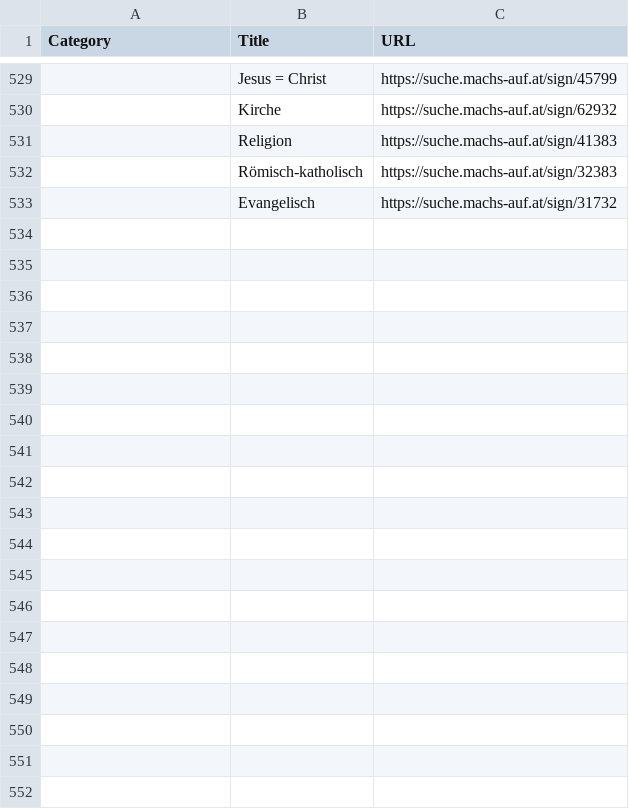
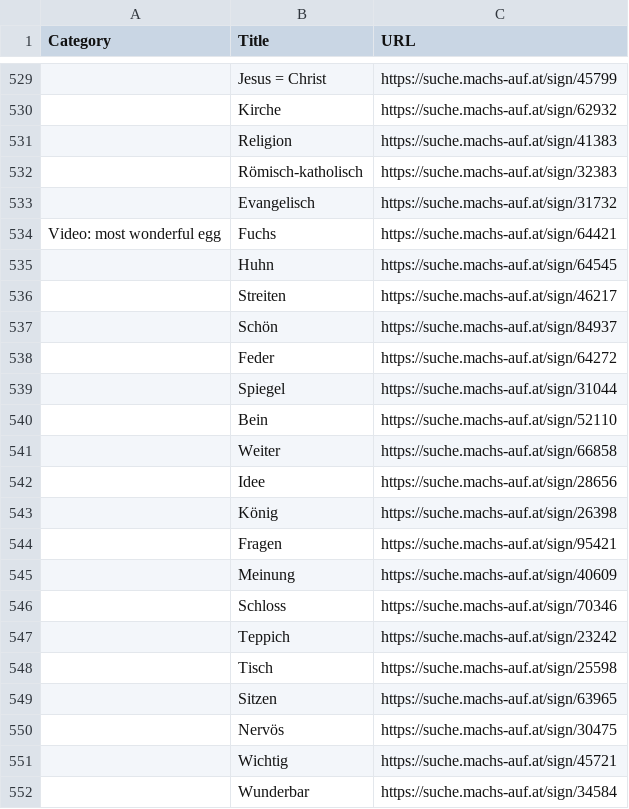
Before and after one commit to FelixGrabler/Lerngalerie-OEGS, a CSV file: public/data.csv, drawn as a sheet; only a part is shown, gaps mark what is left out; the diff covers the shown part only; the diff names each change by its address in the sheet, - before the commit and + after, or states it on an @@ line.

```diff
--- a/public/data.csv
+++ b/public/data.csv
+row 534: Video: most wonderful egg | Fuchs | https://suche.machs-auf.at/sign/64421
+row 535:  | Huhn | https://suche.machs-auf.at/sign/64545
+row 536:  | Streiten | https://suche.machs-auf.at/sign/46217
+row 537:  | Schön | https://suche.machs-auf.at/sign/84937
+row 538:  | Feder | https://suche.machs-auf.at/sign/64272
+row 539:  | Spiegel | https://suche.machs-auf.at/sign/31044
+row 540:  | Bein | https://suche.machs-auf.at/sign/52110
+row 541:  | Weiter | https://suche.machs-auf.at/sign/66858
+row 542:  | Idee | https://suche.machs-auf.at/sign/28656
+row 543:  | König | https://suche.machs-auf.at/sign/26398
+row 544:  | Fragen | https://suche.machs-auf.at/sign/95421
+row 545:  | Meinung | https://suche.machs-auf.at/sign/40609
+row 546:  | Schloss | https://suche.machs-auf.at/sign/70346
+row 547:  | Teppich | https://suche.machs-auf.at/sign/23242
+row 548:  | Tisch | https://suche.machs-auf.at/sign/25598
+row 549:  | Sitzen | https://suche.machs-auf.at/sign/63965
+row 550:  | Nervös | https://suche.machs-auf.at/sign/30475
+row 551:  | Wichtig | https://suche.machs-auf.at/sign/45721
+row 552:  | Wunderbar | https://suche.machs-auf.at/sign/34584
```
Also changed, not shown: 10 added rows elsewhere in this file, 28 other files.
